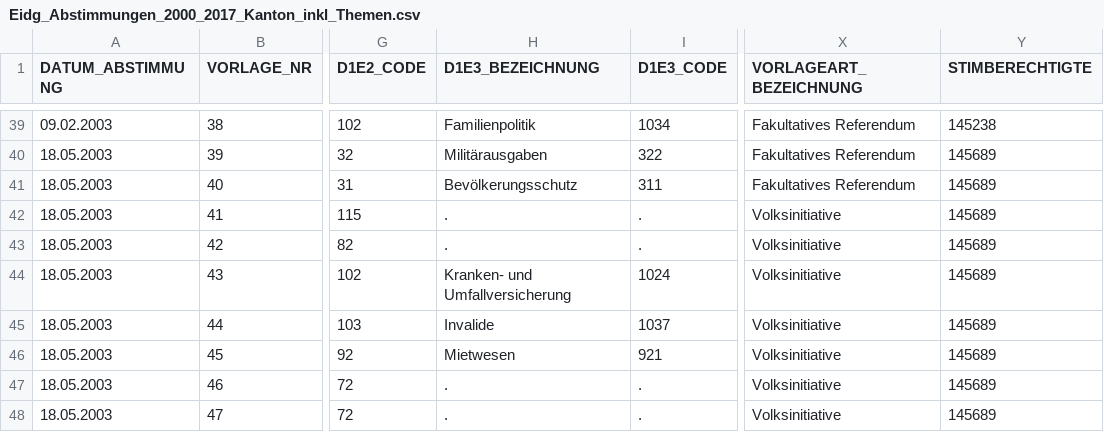
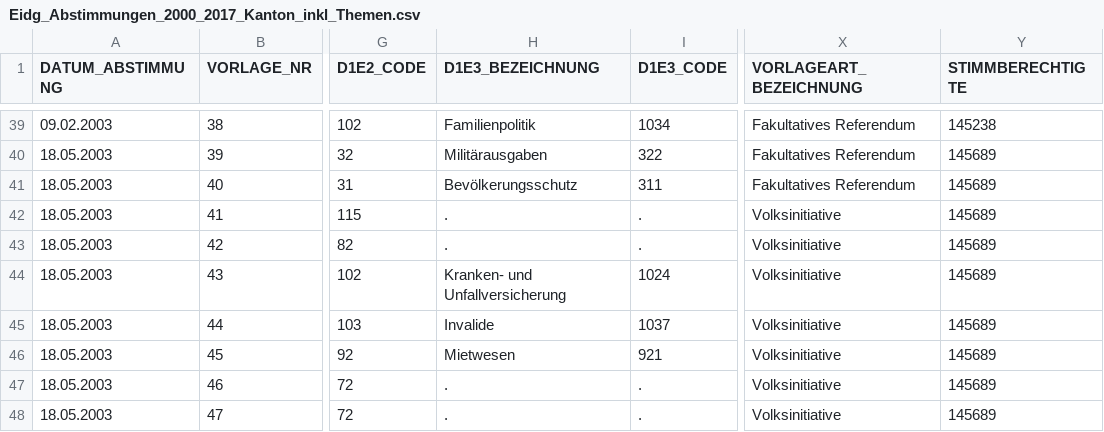
Before and after one commit to UniDomi/dataVis_tgPoll, a CSV file: data/Eidg_Abstimmungen_2000_2017_Kanton_inkl_Themen.csv, drawn as a sheet; only a part is shown, gaps mark what is left out; the diff covers the shown part only; the diff names each change by its address in the sheet, - before the commit and + after, or states it on an @@ line.

```diff
--- a/data/Eidg_Abstimmungen_2000_2017_Kanton_inkl_Themen.csv
+++ b/data/Eidg_Abstimmungen_2000_2017_Kanton_inkl_Themen.csv
-Y1: STIMBERECHTIGTE
+Y1: STIMMBERECHTIGTE
-H44 (D1E3_BEZEICHNUNG): Kranken- und Umfallversicherung
+H44 (D1E3_BEZEICHNUNG): Kranken- und Unfallversicherung
```
Also changed, not shown: 47 edited cells elsewhere in this file.
